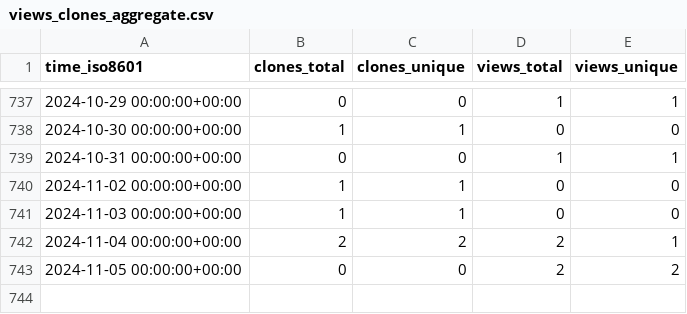
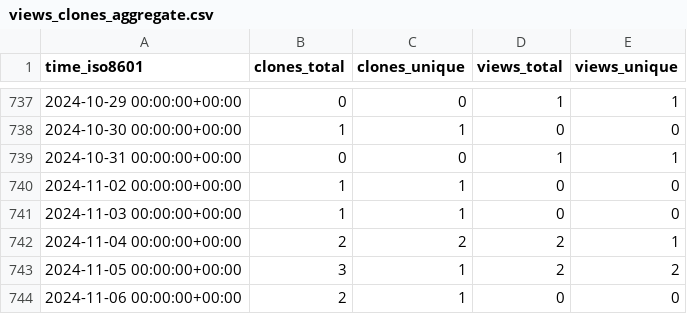
Before and after one commit to CARV-ICS-FORTH/frisbee, a CSV file: CARV-ICS-FORTH/frisbee/ghrs-data/views_clones_aggregate.csv, drawn as a sheet; only a part is shown, gaps mark what is left out.

```diff
--- a/CARV-ICS-FORTH/frisbee/ghrs-data/views_clones_aggregate.csv
+++ b/CARV-ICS-FORTH/frisbee/ghrs-data/views_clones_aggregate.csv
@@ -742,2 +742,3 @@ time_iso8601,clones_total,clones_unique,views_total,views_unique
 2024-11-04 00:00:00+00:00,2,2,2,1
-2024-11-05 00:00:00+00:00,0,0,2,2
+2024-11-05 00:00:00+00:00,3,1,2,2
+2024-11-06 00:00:00+00:00,2,1,0,0
```
Also changed, not shown: 1 other file.
